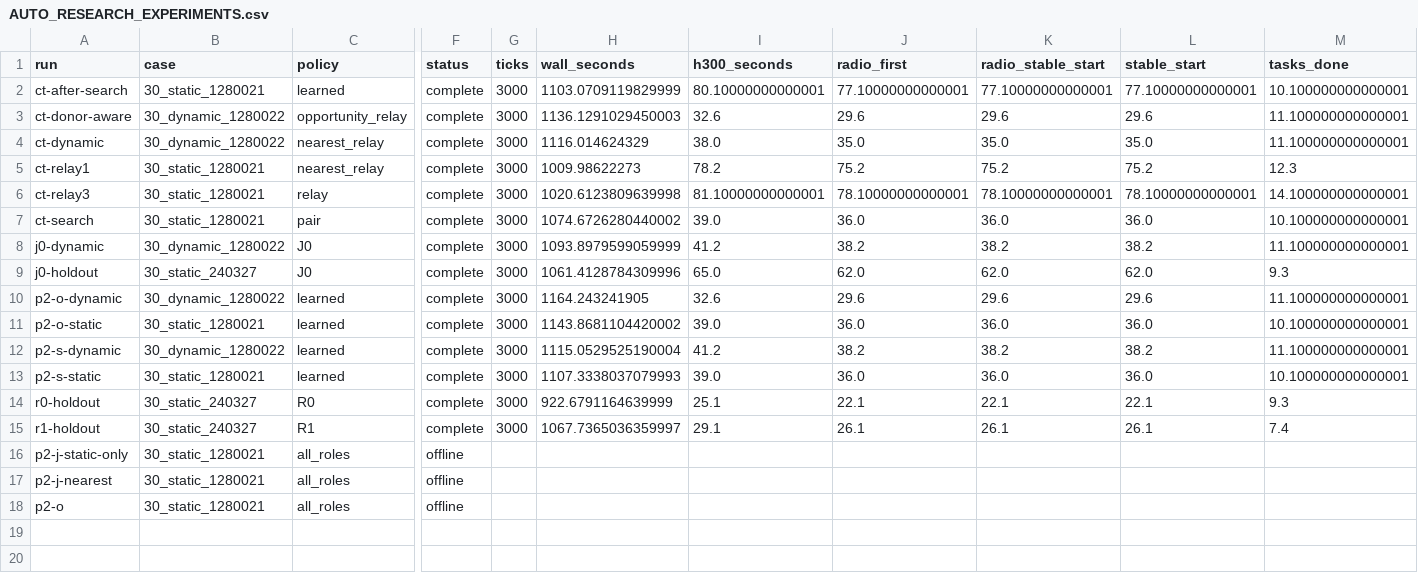
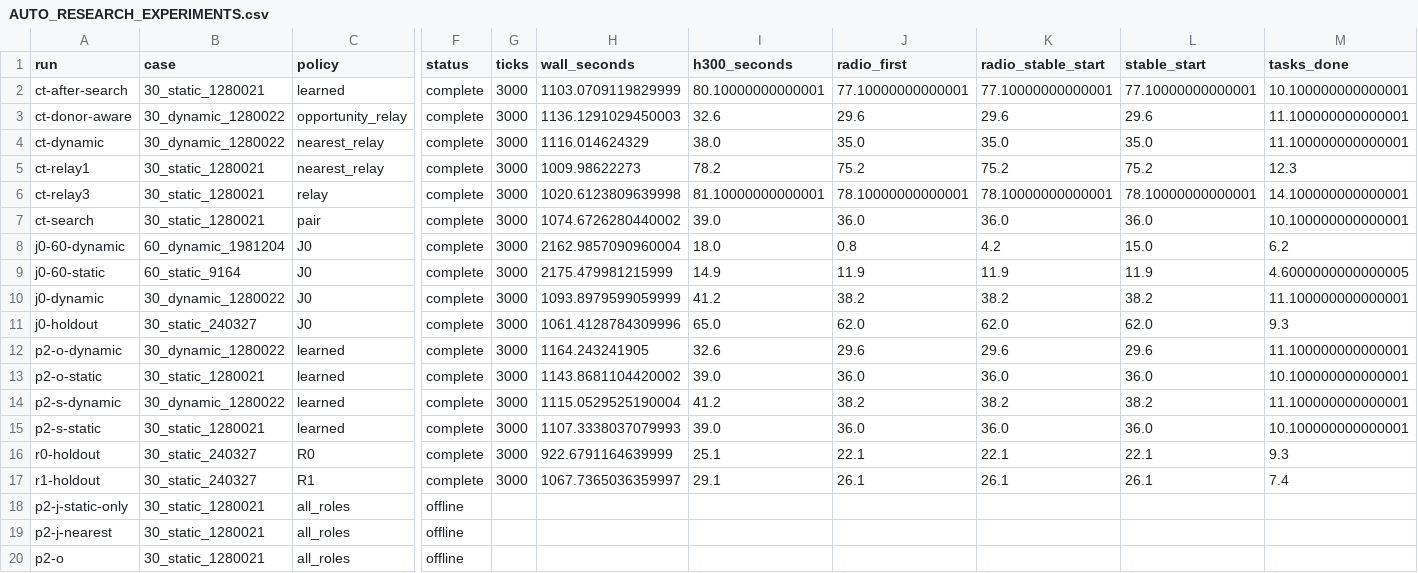
Before and after one commit to Azucat111/2026PD_MARVEL, a CSV file: MARVEL-main (1)/MARVEL-main/AUTO_RESEARCH_EXPERIMENTS.csv, drawn as a sheet; only a part is shown, gaps mark what is left out; rows hold the shown columns only; the diff names each change by its address in the sheet, - before the commit and + after, or states it on an @@ line.

```diff
--- a/MARVEL-main (1)/MARVEL-main/AUTO_RESEARCH_EXPERIMENTS.csv
+++ b/MARVEL-main (1)/MARVEL-main/AUTO_RESEARCH_EXPERIMENTS.csv
+row 8: j0-60-dynamic | 60_dynamic_1981204 | J0 | complete | 3000 | 2162.9857090960004 | 18.0 | 0.8 | 4.2 | 15.0 | 6.2
+row 9: j0-60-static | 60_static_9164 | J0 | complete | 3000 | 2175.479981215999 | 14.9 | 11.9 | 11.9 | 11.9 | 4.6000000000000005
```
Also changed, not shown: 13 other files.
